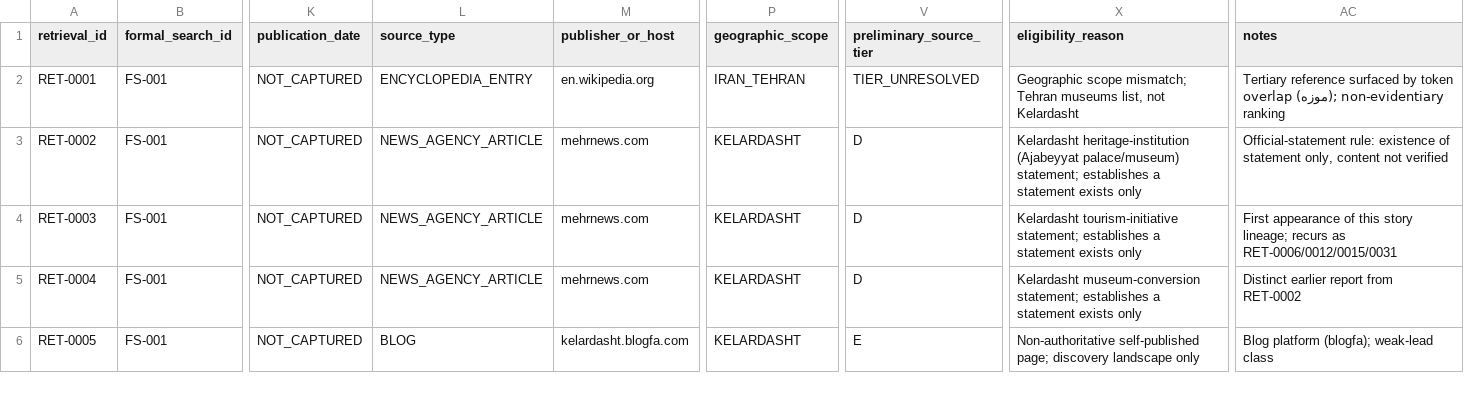
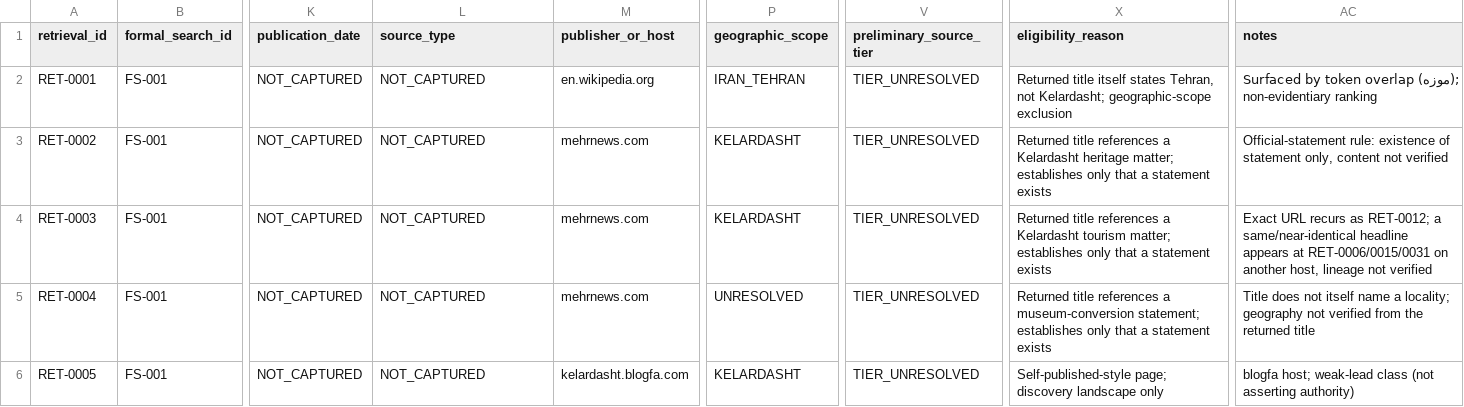
Before and after one commit to soroushkarahrodi79-oss/Kelar, a CSV file: literature/FORMAL_RETRIEVAL_REGISTER.csv, drawn as a sheet; only a part is shown, gaps mark what is left out; the diff covers the shown part only; the diff names each change by its address in the sheet, - before the commit and + after, or states it on an @@ line.

```diff
--- a/literature/FORMAL_RETRIEVAL_REGISTER.csv
+++ b/literature/FORMAL_RETRIEVAL_REGISTER.csv
-L2 (source_type): ENCYCLOPEDIA_ENTRY
+L2 (source_type): NOT_CAPTURED
-X2 (eligibility_reason): Geographic scope mismatch; Tehran museums list, not Kelardasht
+X2 (eligibility_reason): Returned title itself states Tehran, not Kelardasht; geographic-scope exclusion
-AC2 (notes): Tertiary reference surfaced by token…
+AC2 (notes): Surfaced by token…
-L3:L5 (source_type): NEWS_AGENCY_ARTICLE
+L3:L5 (source_type): NOT_CAPTURED
-V3:V5 (preliminary_source_tier): D
+V3:V5 (preliminary_source_tier): TIER_UNRESOLVED
-X3 (eligibility_reason): Kelardasht heritage-institution (Ajabeyyat palace/museum) statement; establishes a statement exists only
+X3 (eligibility_reason): Returned title references a Kelardasht heritage matter; establishes only that a statement exists
-X4 (eligibility_reason): Kelardasht tourism-initiative statement; establishes a statement exists only
+X4 (eligibility_reason): Returned title references a Kelardasht tourism matter; establishes only that a statement exists
-AC4 (notes): First appearance of this story lineage; recurs as RET-0006/0012/0015/0031
+AC4 (notes): Exact URL recurs as RET-0012; a same/near-identical headline appears at RET-0006/0015/0031 on another host, lineage not verified
-P5 (geographic_scope): KELARDASHT
+P5 (geographic_scope): UNRESOLVED
-X5 (eligibility_reason): Kelardasht museum-conversion statement; establishes a statement exists only
+X5 (eligibility_reason): Returned title references a museum-conversion statement; establishes only that a statement exists
-AC5 (notes): Distinct earlier report from RET-0002
+AC5 (notes): Title does not itself name a locality; geography not verified from the returned title
-L6 (source_type): BLOG
+L6 (source_type): NOT_CAPTURED
-V6 (preliminary_source_tier): E
+V6 (preliminary_source_tier): TIER_UNRESOLVED
-X6 (eligibility_reason): Non-authoritative self-published page; discovery…
+X6 (eligibility_reason): Self-published-style page; discovery…
-AC6 (notes): Blog platform (blogfa); weak-lead class
+AC6 (notes): blogfa host; weak-lead class (not asserting authority)
```
Also changed, not shown: 132 edited cells elsewhere in this file, 2 other files.
